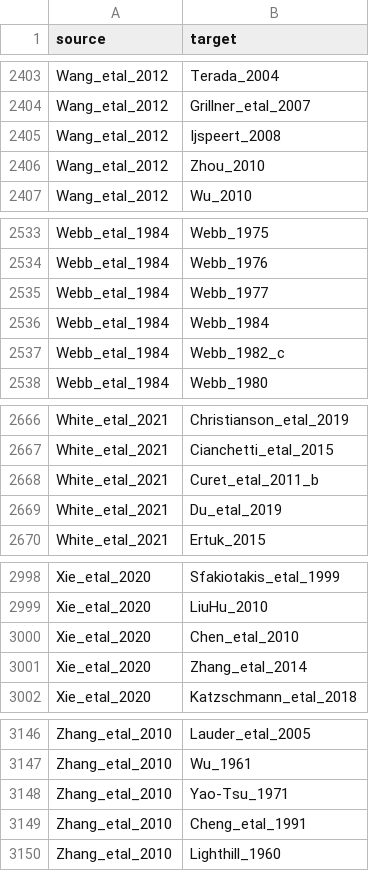
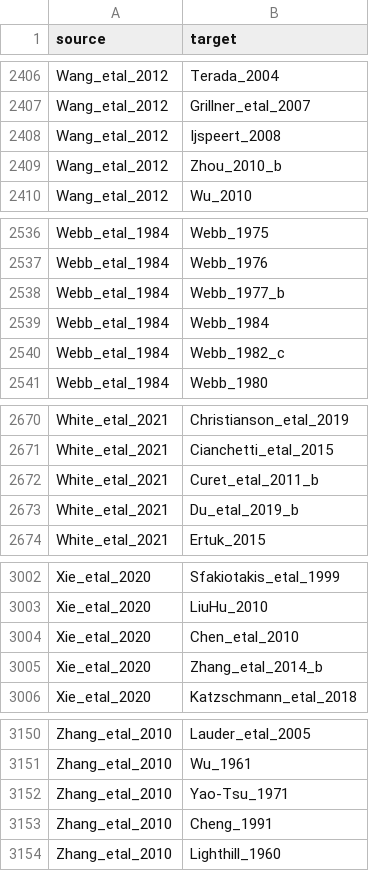
Before and after one commit to zanewolf/citations_network, a CSV file: data/network_links_final.csv, drawn as a sheet; only a part is shown, gaps mark what is left out; the diff covers the shown part only.

```diff
--- a/data/network_links_final.csv
+++ b/data/network_links_final.csv
@@ -2405,3 +2408,3 @@ Wang_etal_2012,Grillner_etal_2007
 Wang_etal_2012,Ijspeert_2008
-Wang_etal_2012,Zhou_2010
+Wang_etal_2012,Zhou_2010_b
 Wang_etal_2012,Wu_2010
@@ -2534,3 +2537,3 @@ Webb_etal_1984,Webb_1975
 Webb_etal_1984,Webb_1976
-Webb_etal_1984,Webb_1977
+Webb_etal_1984,Webb_1977_b
 Webb_etal_1984,Webb_1984
@@ -2668,3 +2672,3 @@ White_etal_2021,Cianchetti_etal_2015
 White_etal_2021,Curet_etal_2011_b
-White_etal_2021,Du_etal_2019
+White_etal_2021,Du_etal_2019_b
 White_etal_2021,Ertuk_2015
@@ -3000,3 +3004,3 @@ Xie_etal_2020,LiuHu_2010
 Xie_etal_2020,Chen_etal_2010
-Xie_etal_2020,Zhang_etal_2014
+Xie_etal_2020,Zhang_etal_2014_b
 Xie_etal_2020,Katzschmann_etal_2018
@@ -3148,3 +3152,3 @@ Zhang_etal_2010,Wu_1961
 Zhang_etal_2010,Yao-Tsu_1971
-Zhang_etal_2010,Cheng_etal_1991
+Zhang_etal_2010,Cheng_1991
 Zhang_etal_2010,Lighthill_1960
```
Also changed, not shown: 6 added rows and 6 edited cells elsewhere in this file, data/network_nodes_FinalWithRegex.csv, 1 other file.
